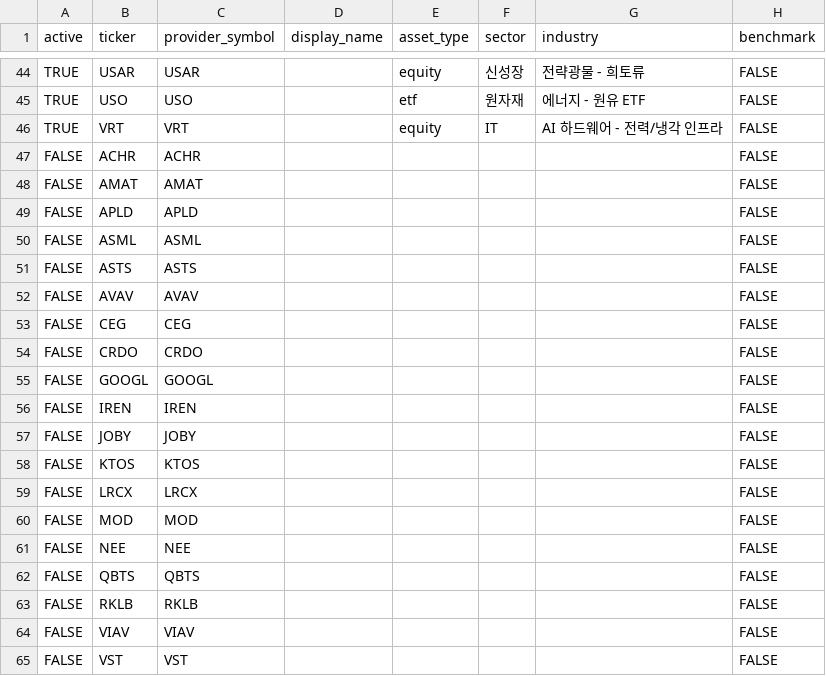
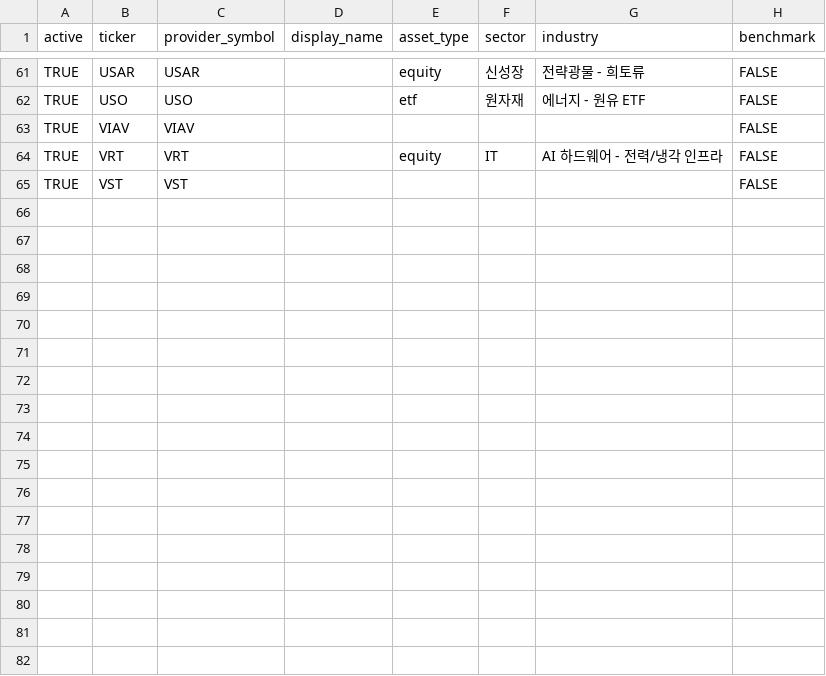
Before and after one commit to kyu6545-dot/mypage2, a CSV file: openbb-data-pipeline/config/universe.csv, drawn as a sheet; only a part is shown, gaps mark what is left out; the diff covers the shown part only.

Commit message:
Update universe from Google Sheets

```diff
--- a/openbb-data-pipeline/config/universe.csv
+++ b/openbb-data-pipeline/config/universe.csv
@@ -45,21 +62,4 @@ TRUE,USAR,USAR,,equity,신성장,전략광물 - 희토류,FALSE
 TRUE,USO,USO,,etf,원자재,에너지 - 원유 ETF,FALSE
+TRUE,VIAV,VIAV,,,,,FALSE
 TRUE,VRT,VRT,,equity,IT,AI 하드웨어 - 전력/냉각 인프라,FALSE
-FALSE,ACHR,ACHR,,,,,FALSE
-FALSE,AMAT,AMAT,,,,,FALSE
-FALSE,APLD,APLD,,,,,FALSE
-FALSE,ASML,ASML,,,,,FALSE
-FALSE,ASTS,ASTS,,,,,FALSE
-FALSE,AVAV,AVAV,,,,,FALSE
-FALSE,CEG,CEG,,,,,FALSE
-FALSE,CRDO,CRDO,,,,,FALSE
-FALSE,GOOGL,GOOGL,,,,,FALSE
-FALSE,IREN,IREN,,,,,FALSE
-FALSE,JOBY,JOBY,,,,,FALSE
-FALSE,KTOS,KTOS,,,,,FALSE
-FALSE,LRCX,LRCX,,,,,FALSE
-FALSE,MOD,MOD,,,,,FALSE
-FALSE,NEE,NEE,,,,,FALSE
-FALSE,QBTS,QBTS,,,,,FALSE
-FALSE,RKLB,RKLB,,,,,FALSE
-FALSE,VIAV,VIAV,,,,,FALSE
-FALSE,VST,VST,,,,,FALSE
+TRUE,VST,VST,,,,,FALSE
```
Also changed, not shown: 17 added rows and 8 edited cells elsewhere in this file.
